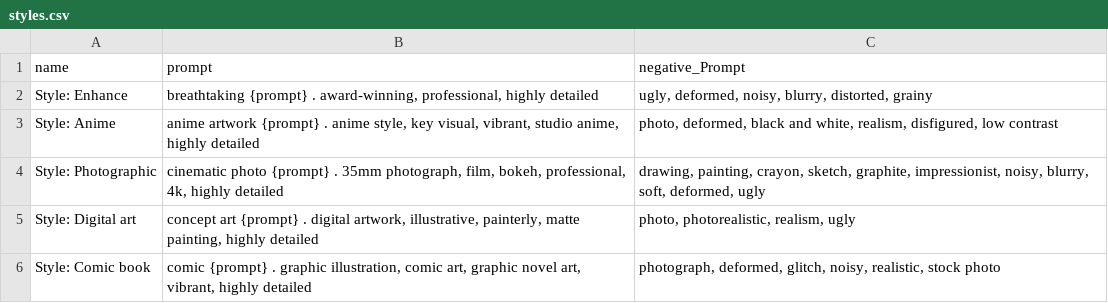
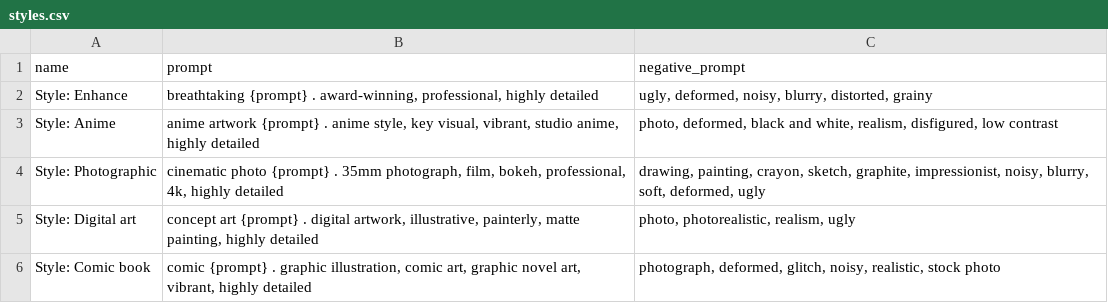
Before and after one commit to ljkrajewski/runpod_ai, a CSV file: sdxl/styles.csv, drawn as a sheet; only a part is shown.

Commit message:
Update styles.csv

```diff
--- a/sdxl/styles.csv
+++ b/sdxl/styles.csv
@@ -1,2 +1,2 @@
-name,prompt,negative_Prompt
+name,prompt,negative_prompt
 "Style: Enhance","breathtaking {prompt} . award-winning, professional, highly detailed","ugly, deformed, noisy, blurry, distorted, grainy"
```
